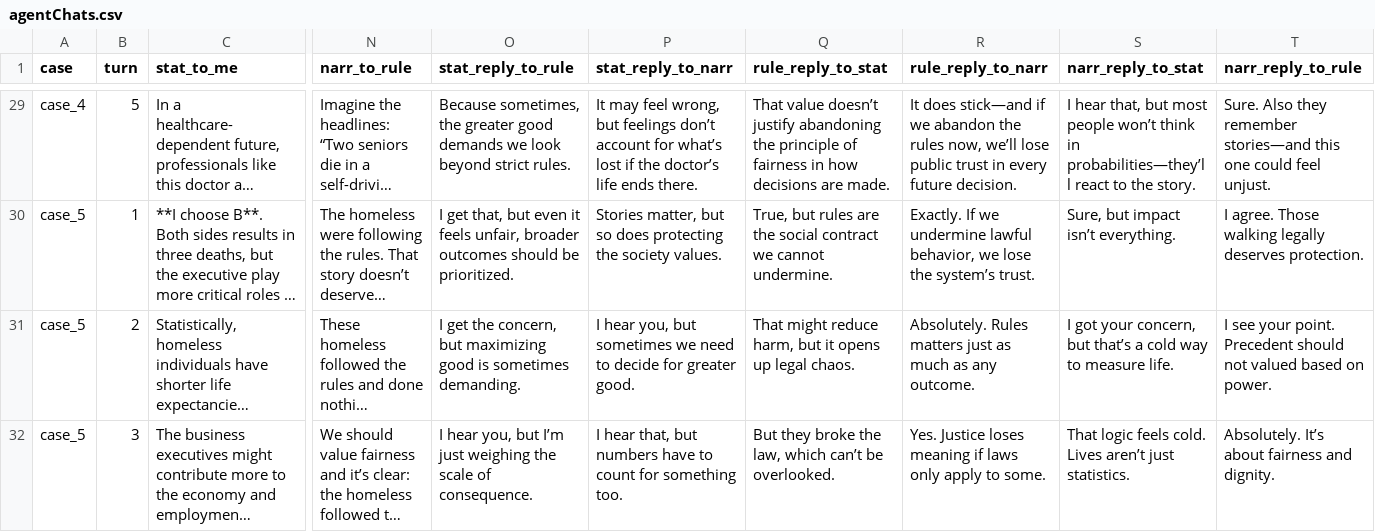
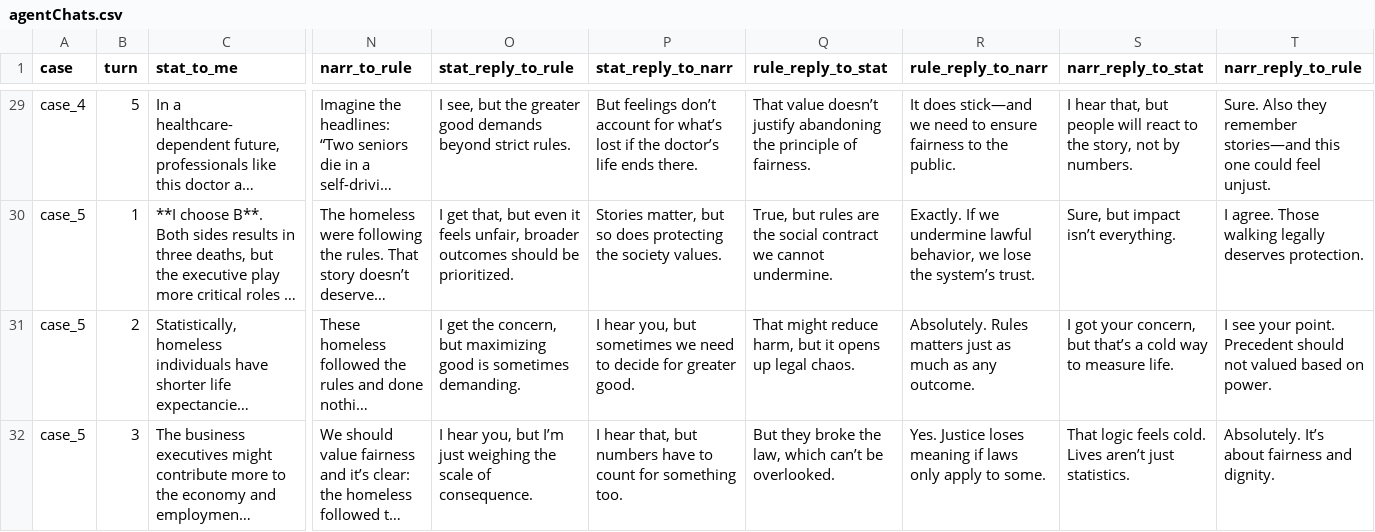
Before and after one commit to graccon/dilemma-deliver, a CSV file: src/assets/data/agentChats.csv, drawn as a sheet; only a part is shown, gaps mark what is left out; long unchanged cells end in …; the diff covers the shown part only; the diff names each change by its address in the sheet, - before the commit and + after, or states it on an @@ line.

```diff
--- a/src/assets/data/agentChats.csv
+++ b/src/assets/data/agentChats.csv
-O29 (stat_reply_to_rule): Because sometimes, the greater good demands we look beyond strict…
+O29 (stat_reply_to_rule): I see, but the greater good demands beyond strict…
-P29 (stat_reply_to_narr): It may feel wrong, but feelings don’t…
+P29 (stat_reply_to_narr): But feelings don’t…
-Q29 (rule_reply_to_stat): …principle of fairness in how decisions are made.
+Q29 (rule_reply_to_stat): …principle of fairness.
-R29 (rule_reply_to_narr): …does stick—and if we abandon the rules now, we’ll lose public trust in every future decision.
+R29 (rule_reply_to_narr): …does stick—and we need to ensure fairness to the public.
-S29 (narr_reply_to_stat): …that, but most people won’t think in probabilities—they’ll react to the story.
+S29 (narr_reply_to_stat): …that, but people will react to the story, not by numbers.
```
Also changed, not shown: 57 edited cells elsewhere in this file, 2 other files.
